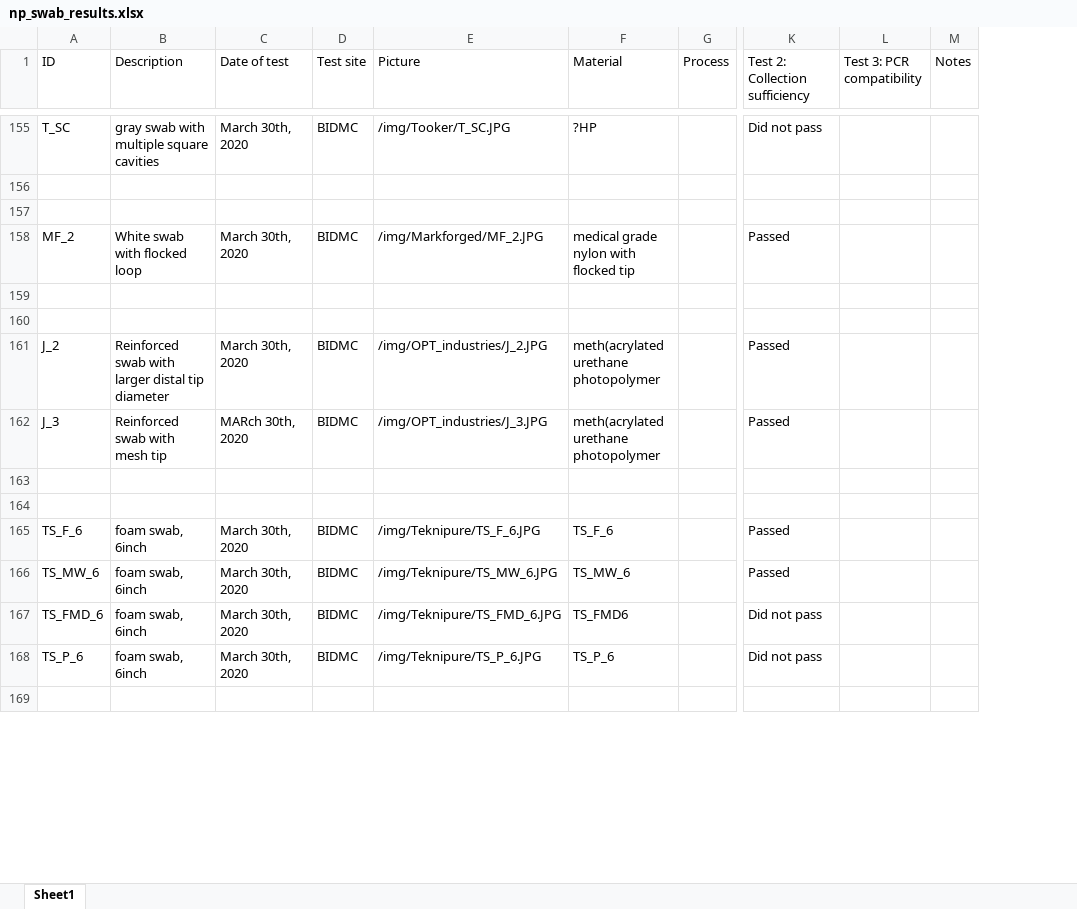
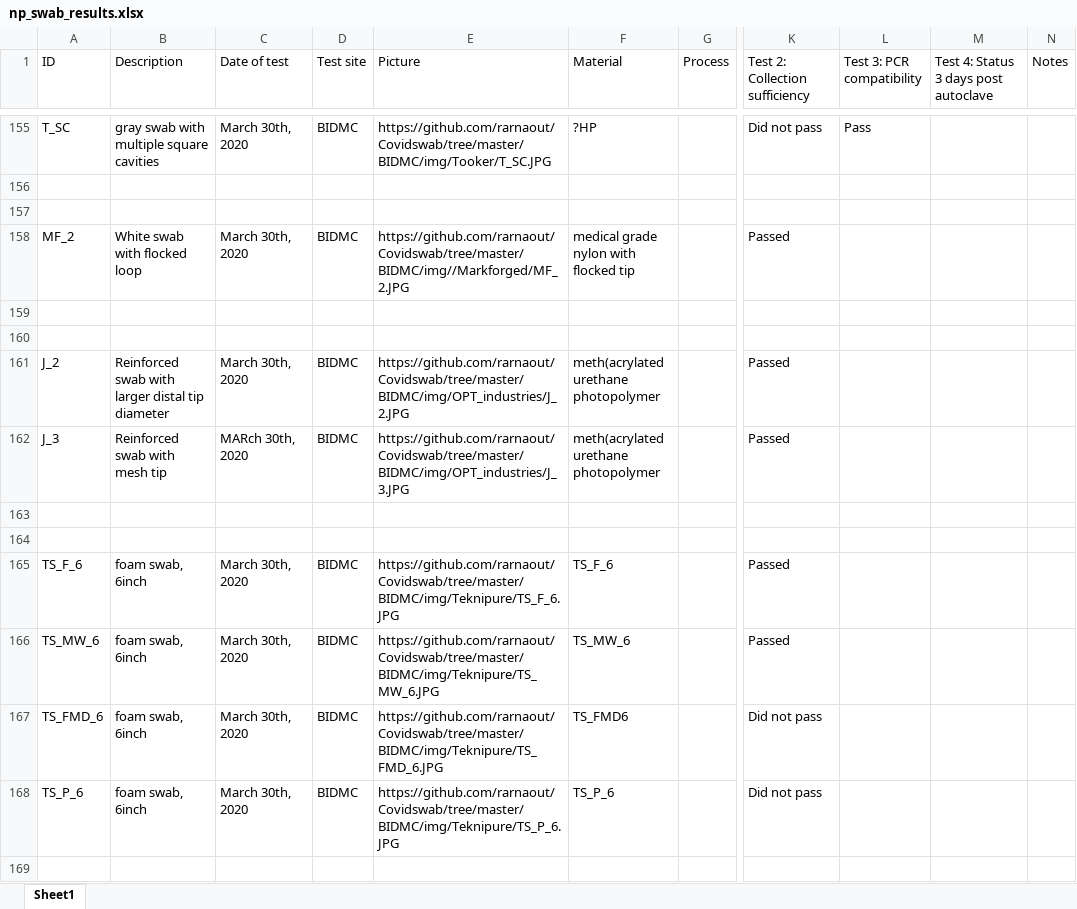
Before and after one commit to rarnaout/Covidswab, an Excel workbook: BIDMC/np_swab_results.xlsx, sheet Sheet1, drawn as a sheet; only a part is shown, gaps mark what is left out; values as stored, in another font and other column widths than the file's, no cell formats; the diff covers the shown part only; the diff names each change by its address in the sheet, - before the commit and + after, or states it on an @@ line.

```diff
--- a/BIDMC/np_swab_results.xlsx (sheet Sheet1)
+++ b/BIDMC/np_swab_results.xlsx (sheet Sheet1)
+column M, row 1: Test 4: Status 3 days post autoclave
-E155 (Picture): /img/Tooker/T_SC.JPG
+E155 (Picture): https://github.com/rarnaout/Covidswab/tree/master/BIDMC/img/Tooker/T_SC.JPG
-L155 (Test 3: PCR compatibility): (empty)
+L155 (Test 3: PCR compatibility): Pass
-E158 (Picture): /img/Markforged/MF_2.JPG
+E158 (Picture): https://github.com/rarnaout/Covidswab/tree/master/BIDMC/img//Markforged/MF_2.JPG
-E161 (Picture): /img/OPT_industries/J_2.JPG
+E161 (Picture): https://github.com/rarnaout/Covidswab/tree/master/BIDMC/img/OPT_industries/J_2.JPG
-E162 (Picture): /img/OPT_industries/J_3.JPG
+E162 (Picture): https://github.com/rarnaout/Covidswab/tree/master/BIDMC/img/OPT_industries/J_3.JPG
-E165 (Picture): /img/Teknipure/TS_F_6.JPG
+E165 (Picture): https://github.com/rarnaout/Covidswab/tree/master/BIDMC/img/Teknipure/TS_F_6.JPG
-E166 (Picture): /img/Teknipure/TS_MW_6.JPG
+E166 (Picture): https://github.com/rarnaout/Covidswab/tree/master/BIDMC/img/Teknipure/TS_MW_6.JPG
-E167 (Picture): /img/Teknipure/TS_FMD_6.JPG
+E167 (Picture): https://github.com/rarnaout/Covidswab/tree/master/BIDMC/img/Teknipure/TS_FMD_6.JPG
-E168 (Picture): /img/Teknipure/TS_P_6.JPG
+E168 (Picture): https://github.com/rarnaout/Covidswab/tree/master/BIDMC/img/Teknipure/TS_P_6.JPG
```
Also changed, not shown: 12 added rows and 117 edited cells elsewhere in this sheet, cell formats, 1 other file.
